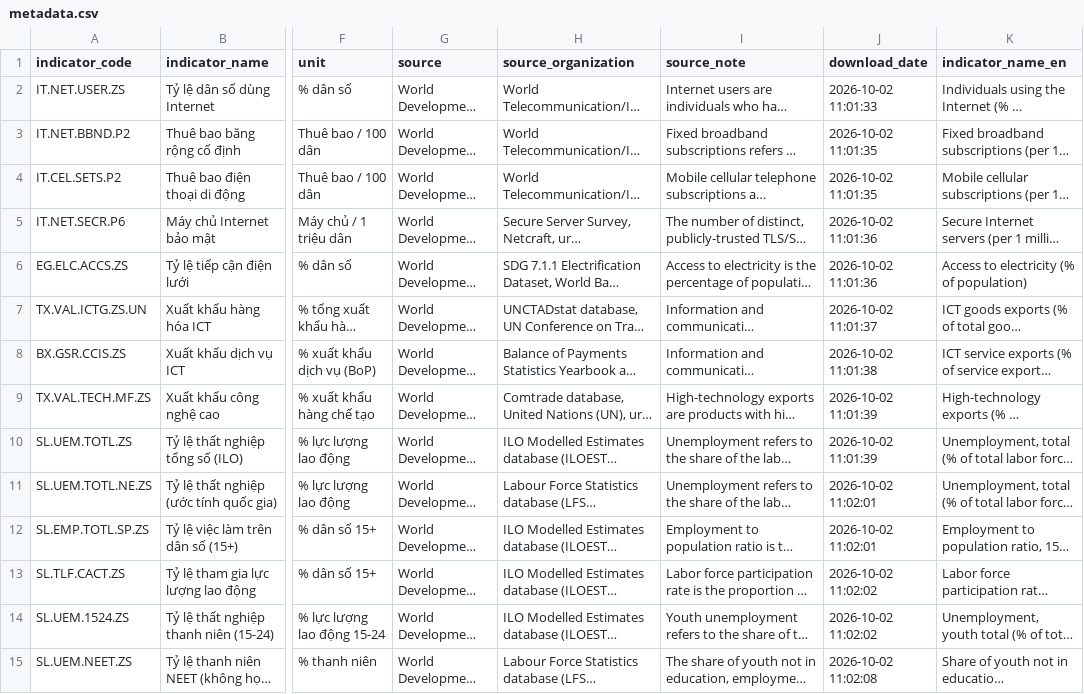
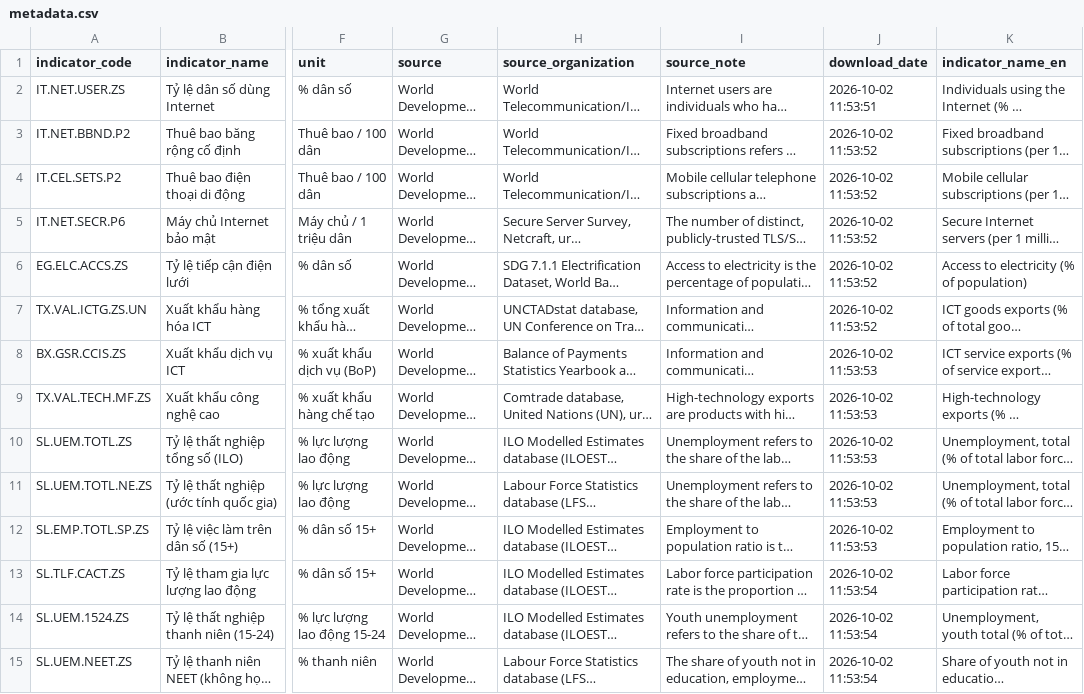
Before and after one commit to Longnee04/DTA301, a CSV file: data/raw/metadata.csv, drawn as a sheet; only a part is shown, gaps mark what is left out; long unchanged cells end in …; the diff covers the shown part only; the diff names each change by its address in the sheet, - before the commit and + after, or states it on an @@ line.

```diff
--- a/data/raw/metadata.csv
+++ b/data/raw/metadata.csv
-J2 (download_date): 2026-10-02 11:01:33
+J2 (download_date): 2026-10-02 11:53:51
-J3:J4 (download_date): 2026-10-02 11:01:35
+J3:J4 (download_date): 2026-10-02 11:53:52
-J5:J6 (download_date): 2026-10-02 11:01:36
+J5:J6 (download_date): 2026-10-02 11:53:52
-J7 (download_date): 2026-10-02 11:01:37
+J7 (download_date): 2026-10-02 11:53:52
-J8 (download_date): 2026-10-02 11:01:38
+J8 (download_date): 2026-10-02 11:53:53
-J9:J10 (download_date): 2026-10-02 11:01:39
+J9:J10 (download_date): 2026-10-02 11:53:53
-J11:J12 (download_date): 2026-10-02 11:02:01
+J11:J12 (download_date): 2026-10-02 11:53:53
-J13:J14 (download_date): 2026-10-02 11:02:02
+J13:J14 (download_date): 2026-10-02 11:53:54
-J15 (download_date): 2026-10-02 11:02:08
+J15 (download_date): 2026-10-02 11:53:54
```
Also changed, not shown: 22 edited cells elsewhere in this file, data_dictionary.csv, 9 other files.
